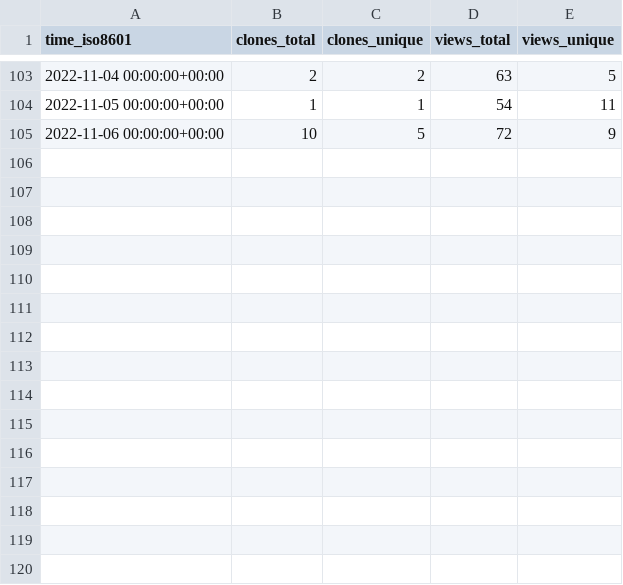
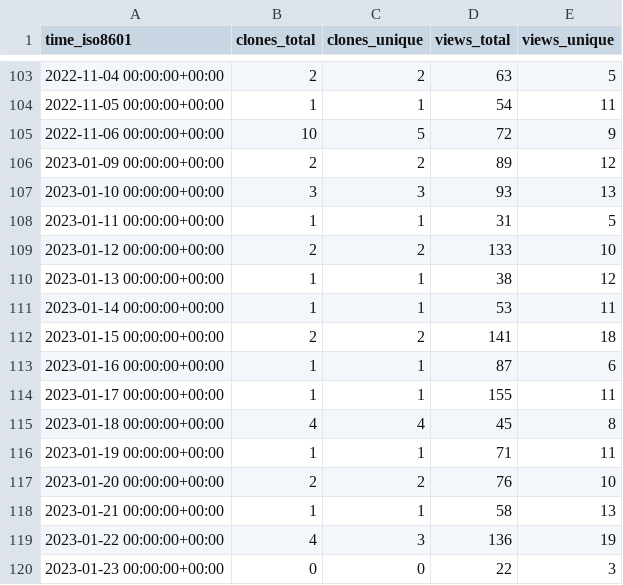
Before and after one commit to JARVIS843/Unity-Tutorial, a CSV file: JARVIS843/Unity-Tutorial/ghrs-data/views_clones_aggregate.csv, drawn as a sheet; only a part is shown, gaps mark what is left out; the diff names each change by its address in the sheet, - before the commit and + after, or states it on an @@ line.

```diff
--- a/JARVIS843/Unity-Tutorial/ghrs-data/views_clones_aggregate.csv
+++ b/JARVIS843/Unity-Tutorial/ghrs-data/views_clones_aggregate.csv
+row 106: 2023-01-09 00:00:00+00:00 | 2 | 2 | 89 | 12
+row 107: 2023-01-10 00:00:00+00:00 | 3 | 3 | 93 | 13
+row 108: 2023-01-11 00:00:00+00:00 | 1 | 1 | 31 | 5
+row 109: 2023-01-12 00:00:00+00:00 | 2 | 2 | 133 | 10
+row 110: 2023-01-13 00:00:00+00:00 | 1 | 1 | 38 | 12
+row 111: 2023-01-14 00:00:00+00:00 | 1 | 1 | 53 | 11
+row 112: 2023-01-15 00:00:00+00:00 | 2 | 2 | 141 | 18
+row 113: 2023-01-16 00:00:00+00:00 | 1 | 1 | 87 | 6
+row 114: 2023-01-17 00:00:00+00:00 | 1 | 1 | 155 | 11
+row 115: 2023-01-18 00:00:00+00:00 | 4 | 4 | 45 | 8
+row 116: 2023-01-19 00:00:00+00:00 | 1 | 1 | 71 | 11
+row 117: 2023-01-20 00:00:00+00:00 | 2 | 2 | 76 | 10
+row 118: 2023-01-21 00:00:00+00:00 | 1 | 1 | 58 | 13
+row 119: 2023-01-22 00:00:00+00:00 | 4 | 3 | 136 | 19
+row 120: 2023-01-23 00:00:00+00:00 | 0 | 0 | 22 | 3
```
Also changed, not shown: 1 other file.
